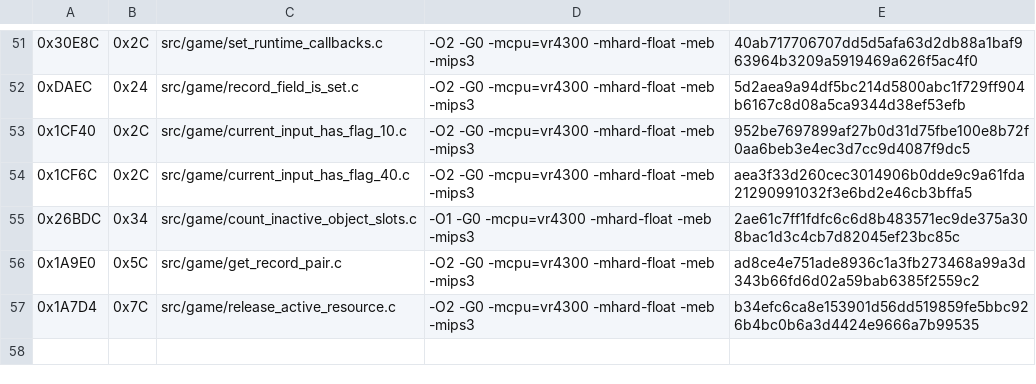
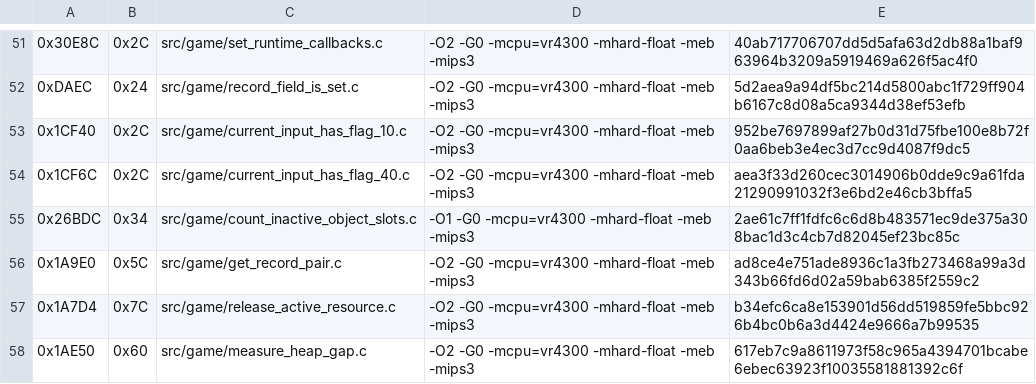
Before and after one commit to TheGh0stShip/Rugrats-Scavenger-Hunt, a TSV file: config/us/matching_sn_units.tsv, drawn as a sheet; only a part is shown, gaps mark what is left out.

Commit message:
Match heap gap measurement

```diff
--- a/config/us/matching_sn_units.tsv
+++ b/config/us/matching_sn_units.tsv
@@ -57 +57,2 @@
 0x1A7D4	0x7C	src/game/release_active_resource.c	-O2 -G0 -mcpu=vr4300 -mhard-float -meb -mips3	b34efc6ca8e153901d56dd519859fe5bbc926b4bc0b6a3d4424e9666a7b99535
+0x1AE50	0x60	src/game/measure_heap_gap.c	-O2 -G0 -mcpu=vr4300 -mhard-float -meb -mips3	617eb7c9a8611973f58c965a4394701bcabe6ebec63923f10035581881392c6f
```
Also changed, not shown: 4 other files.
